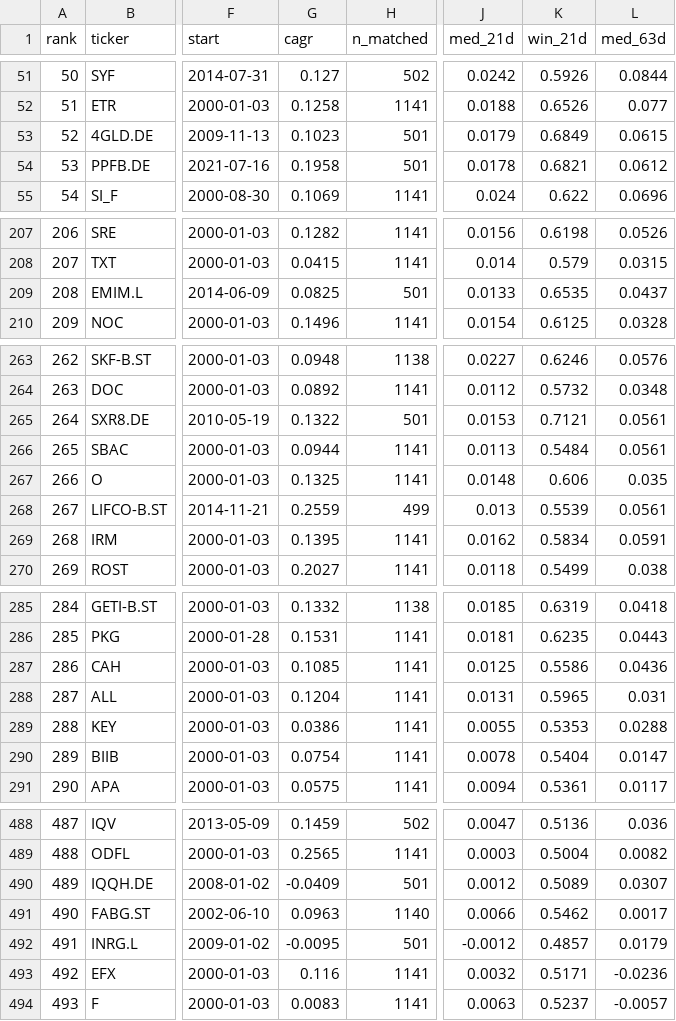
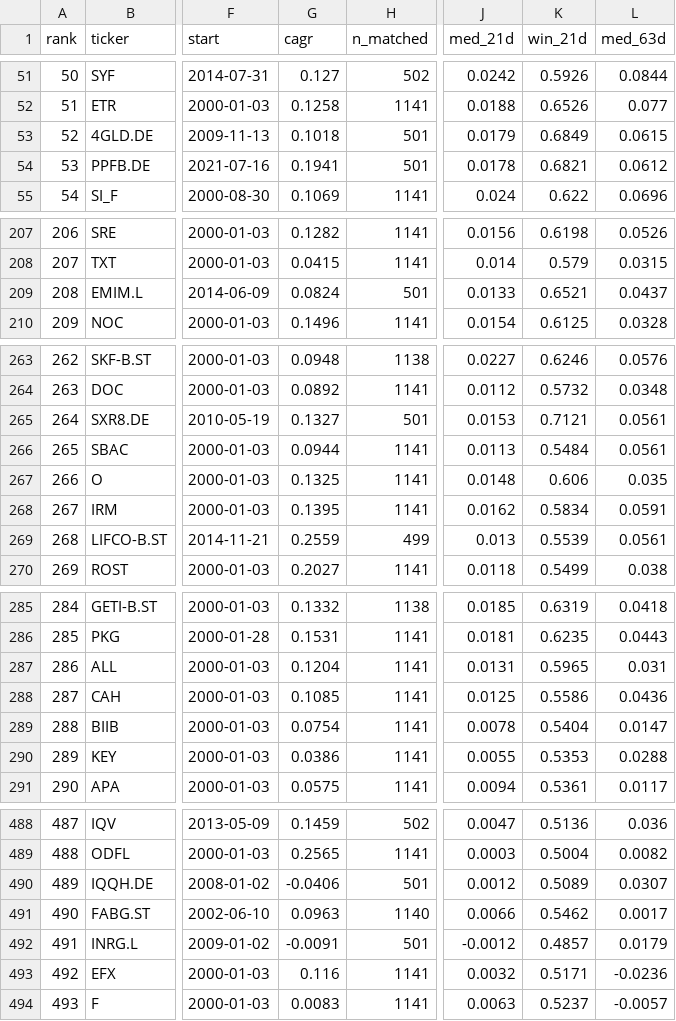
Before and after one commit to LukasGLars/asset_universe, a CSV file: universe_screen_results.csv, drawn as a sheet; only a part is shown, gaps mark what is left out; the diff covers the shown part only; the diff names each change by its address in the sheet, - before the commit and + after, or states it on an @@ line.

```diff
--- a/universe_screen_results.csv
+++ b/universe_screen_results.csv
@@ column A (rank) renumbered between rows 34 and 538 @@
-G53 (cagr): 0.1023
+G53 (cagr): 0.1018
-G54 (cagr): 0.1958
+G54 (cagr): 0.1941
-G209 (cagr): 0.0825
+G209 (cagr): 0.0824
-K209 (win_21d): 0.6535
+K209 (win_21d): 0.6521
-G265 (cagr): 0.1322
+G265 (cagr): 0.1327
@@ row 269 moved to row 268: 267 @@
@@ row 288 moved to row 287: 286 @@
@@ row 290 moved to row 289: 288 @@
-G490 (cagr): -0.0409
+G490 (cagr): -0.0406
-G492 (cagr): -0.0095
+G492 (cagr): -0.0091
```
Also changed, not shown: 1 added row, 1 removed row, 8 moved rows and 14 edited cells elsewhere in this file, 1 other file.
